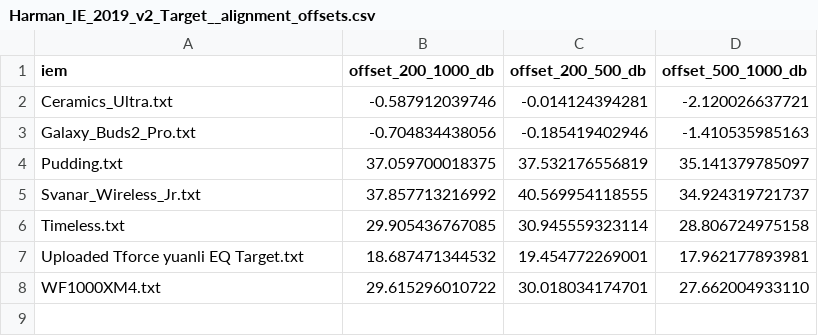
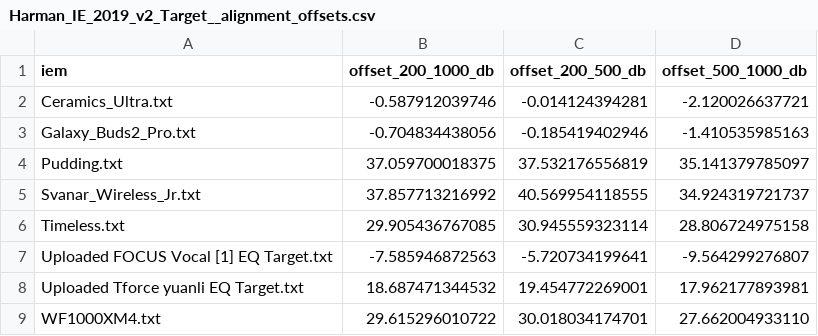
Before and after one commit to ziyadizuhir-png/iem-earprint-engine, a CSV file: reports/Harman_IE_2019_v2_Target__alignment_offsets.csv, drawn as a sheet; the diff names each change by its address in the sheet, - before the commit and + after, or states it on an @@ line.

```diff
--- a/reports/Harman_IE_2019_v2_Target__alignment_offsets.csv
+++ b/reports/Harman_IE_2019_v2_Target__alignment_offsets.csv
+row 7: Uploaded FOCUS Vocal [1] EQ Target.txt | -7.585946872563 | -5.720734199641 | -9.564299276807
```
Also changed, not shown: reports/Headphones.com_IEM_DF_Tilt_-1dB_Oct_B_4dB_Target__alignment_offsets.csv, reports/IEF2025__alignment_offsets.csv, 32 other files.
